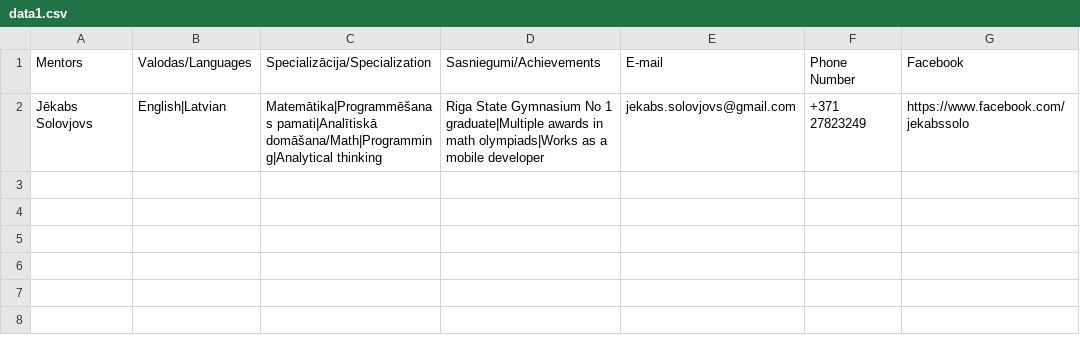
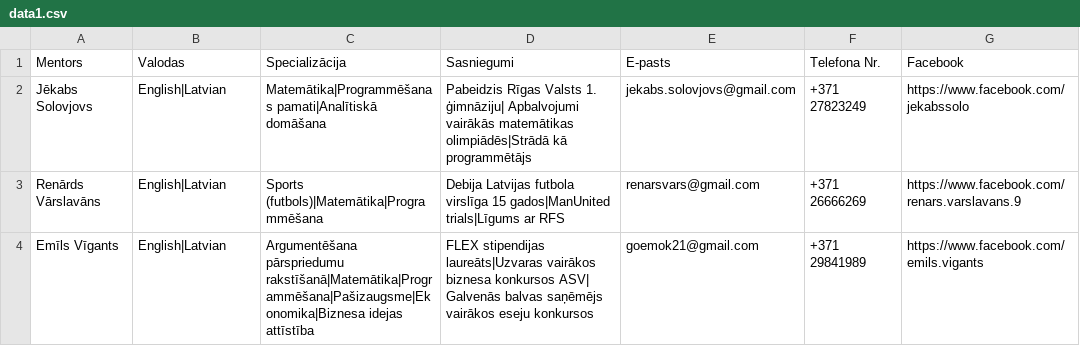
Before and after one commit to lvemilio/MentorFinder_project, a CSV file: data1.csv, drawn as a sheet.

Commit message:
Update data1.csv

```diff
--- a/data1.csv
+++ b/data1.csv
@@ -1,2 +1,4 @@
-Mentors,Valodas/Languages, Specializācija/Specialization, Sasniegumi/Achievements, E-mail, Phone Number,Facebook
-Jēkabs Solovjovs,English|Latvian, Matemātika|Programmēšanas pamati|Analītiskā domāšana/Math|Programming|Analytical thinking,Riga State Gymnasium No 1 graduate|Multiple awards in math olympiads|Works as a mobile developer,jekabs.solovjovs@gmail.com,+371 27823249,https://www.facebook.com/jekabssolo
+Mentors,Valodas, Specializācija, Sasniegumi, E-pasts, Telefona Nr.,Facebook
+Jēkabs Solovjovs,English|Latvian, Matemātika|Programmēšanas pamati|Analītiskā domāšana,Pabeidzis Rīgas Valsts 1. ģimnāziju| Apbalvojumi vairākās matemātikas olimpiādēs|Strādā kā programmētājs,jekabs.solovjovs@gmail.com,+371 27823249,https://www.facebook.com/jekabssolo
+Renārds Vārslavāns, English|Latvian, Sports (futbols)|Matemātika|Programmēšana, Debija Latvijas futbola virslīga  15 gados|ManUnited trials|Līgums ar RFS,renarsvars@gmail.com,+371 26666269,https://www.facebook.com/renars.varslavans.9
+Emīls Vīgants, English|Latvian, Argumentēšana pārspriedumu rakstīšanā|Matemātika|Programmēšana|Pašizaugsme|Ekonomika|Biznesa idejas attīstība, FLEX stipendijas laureāts|Uzvaras vairākos biznesa konkursos ASV| Galvenās balvas saņēmējs vairākos eseju konkursos, goemok21@gmail.com, +371 29841989,https://www.facebook.com/emils.vigants
```
